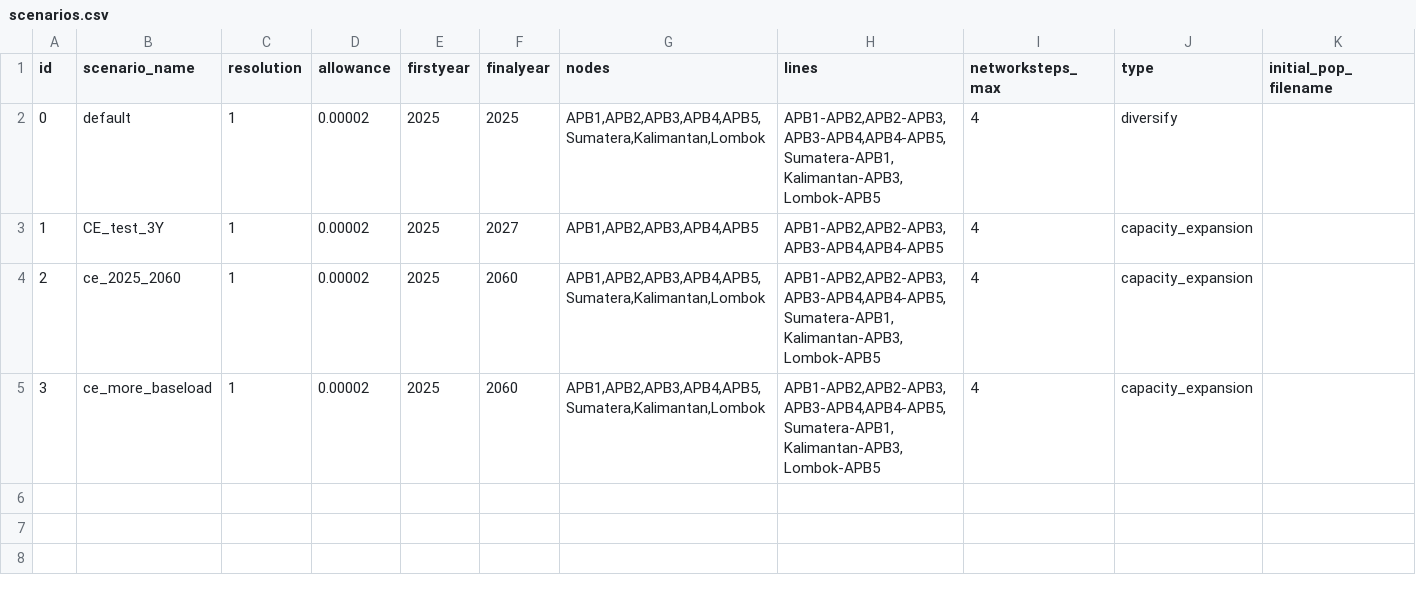
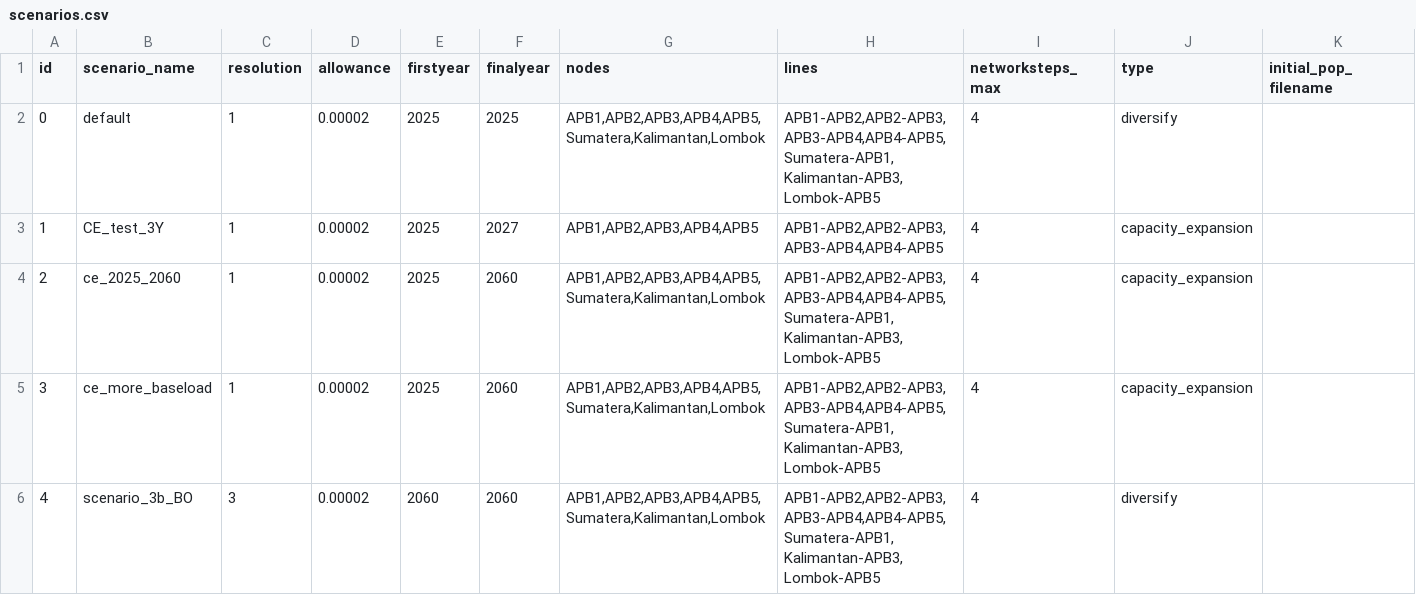
Before and after one commit to ChengChengRE100ANU/FIRM_CE-Indonesia, a CSV file: inputs/config/scenarios.csv, drawn as a sheet.

```diff
--- a/inputs/config/scenarios.csv
+++ b/inputs/config/scenarios.csv
@@ -5 +5,2 @@ id,scenario_name,resolution,allowance,firstyear,finalyear,nodes,lines,networkste
 3,ce_more_baseload,1,0.00002,2025,2060,"APB1,APB2,APB3,APB4,APB5,Sumatera,Kalimantan,Lombok","APB1-APB2,APB2-APB3,APB3-APB4,APB4-APB5,Sumatera-APB1,Kalimantan-APB3,Lombok-APB5",4,capacity_expansion,
+4,scenario_3b_BO,3,0.00002,2060,2060,"APB1,APB2,APB3,APB4,APB5,Sumatera,Kalimantan,Lombok","APB1-APB2,APB2-APB3,APB3-APB4,APB4-APB5,Sumatera-APB1,Kalimantan-APB3,Lombok-APB5",4,diversify,
```
Also changed, not shown: inputs/config/config.csv, inputs/config/initial_guess.csv, 6 other files.
